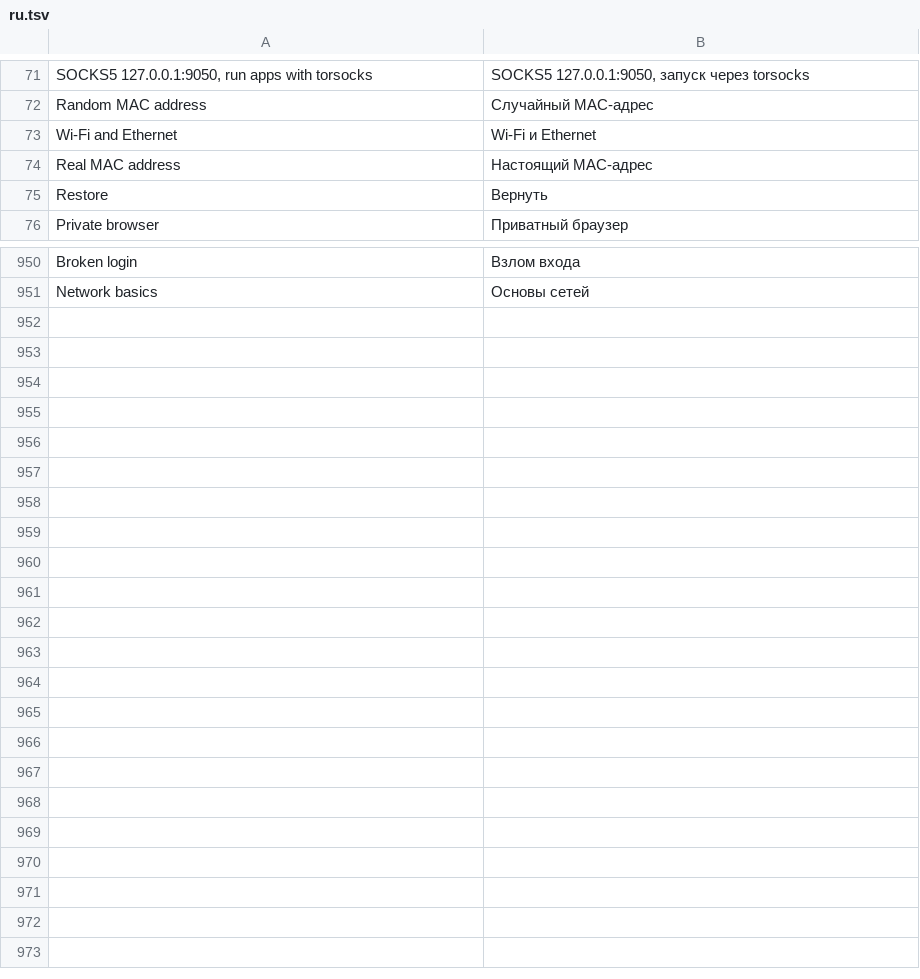
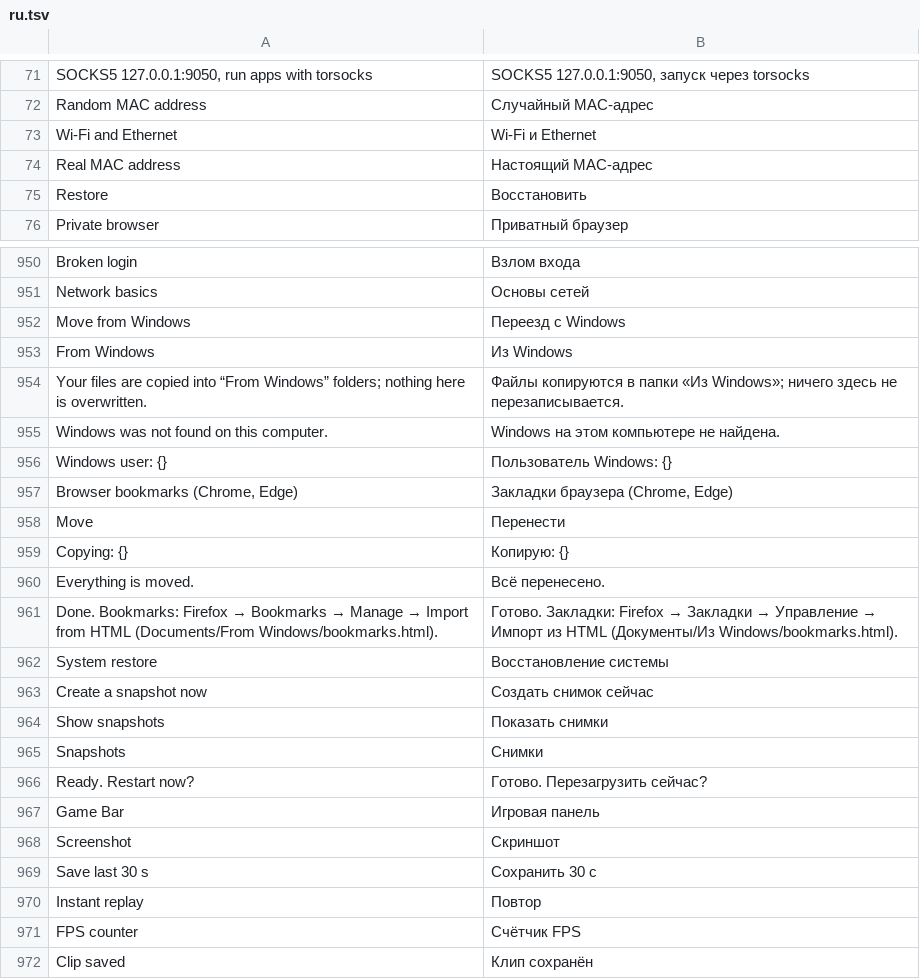
Before and after one commit to matvijaskiv-svg/NebulaOS, a TSV file: desktop/usr/share/nebulaos/i18n/ru.tsv, drawn as a sheet; only a part is shown, gaps mark what is left out.

Commit message:
NebulaOS 0.9.2: Game Bar (Super+G) with instant replay, Move from Windows, System restore, ProtonDB ratings in Game Center, new steps in Welcome

```diff
--- a/desktop/usr/share/nebulaos/i18n/ru.tsv
+++ b/desktop/usr/share/nebulaos/i18n/ru.tsv
@@ -74,3 +74,3 @@ Wi-Fi and Ethernet	Wi-Fi и Ethernet
 Real MAC address	Настоящий MAC-адрес
-Restore	Вернуть
+Restore	Восстановить
 Private browser	Приватный браузер
@@ -951 +951,22 @@ Broken login	Взлом входа
 Network basics	Основы сетей
+Move from Windows	Переезд с Windows
+From Windows	Из Windows
+Your files are copied into “From Windows” folders; nothing here is overwritten.	Файлы копируются в папки «Из Windows»; ничего здесь не перезаписывается.
+Windows was not found on this computer.	Windows на этом компьютере не найдена.
+Windows user: {}	Пользователь Windows: {}
+Browser bookmarks (Chrome, Edge)	Закладки браузера (Chrome, Edge)
+Move	Перенести
+Copying: {}	Копирую: {}
+Everything is moved.	Всё перенесено.
+Done. Bookmarks: Firefox → Bookmarks → Manage → Import from HTML (Documents/From Windows/bookmarks.html).	Готово. Закладки: Firefox → Закладки → Управление → Импорт из HTML (Документы/Из Windows/bookmarks.html).
+System restore	Восстановление системы
+Create a snapshot now	Создать снимок сейчас
+Show snapshots	Показать снимки
+Snapshots	Снимки
+Ready. Restart now?	Готово. Перезагрузить сейчас?
+Game Bar	Игровая панель
+Screenshot	Скриншот
+Save last 30 s	Сохранить 30 с
+Instant replay	Повтор
+FPS counter	Счётчик FPS
+Clip saved	Клип сохранён
```
Also changed, not shown: desktop/usr/share/nebulaos/i18n/it.tsv, desktop/usr/share/nebulaos/i18n/uk.tsv, 16 other files.
